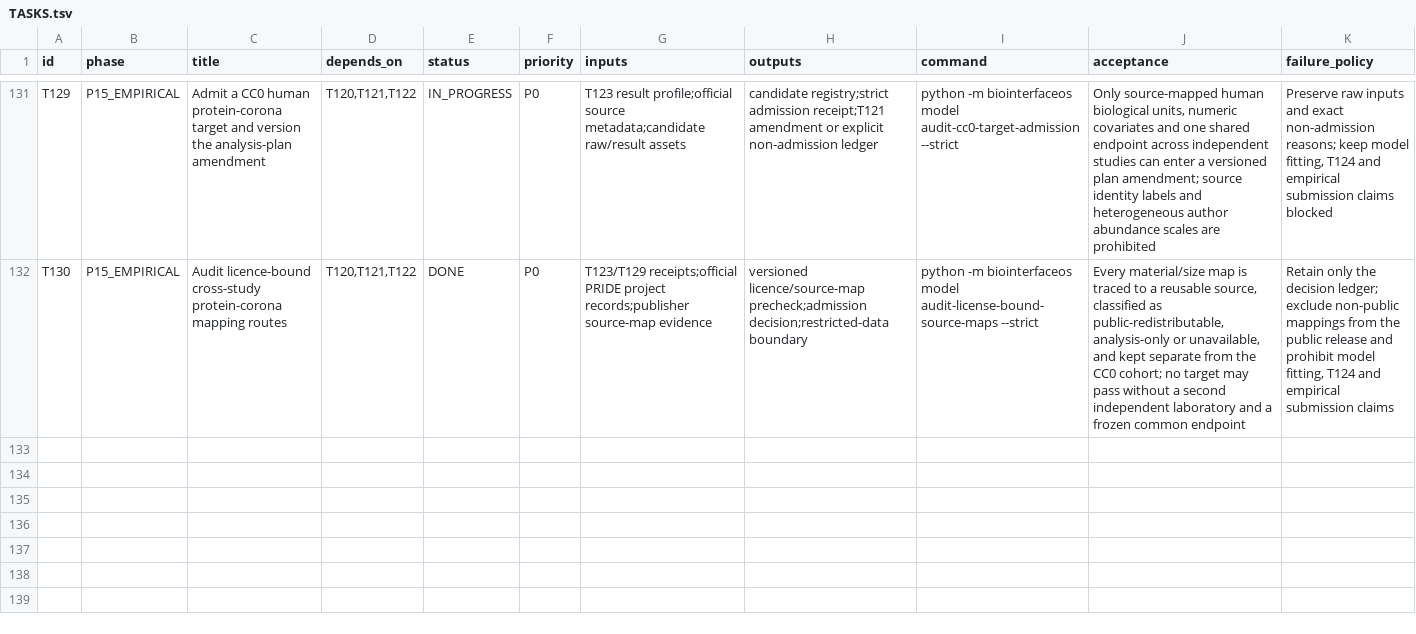
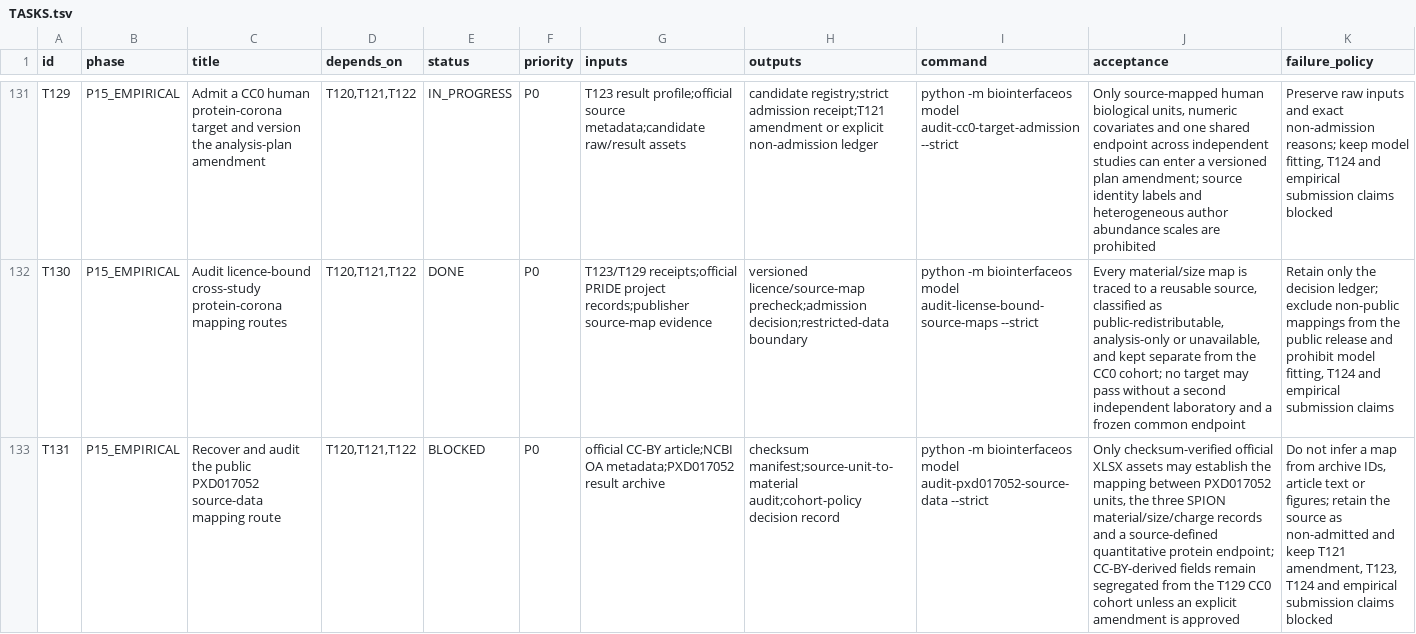
Before and after one commit to ahvsjags/BioInterfaceOS, a TSV file: TASKS.tsv, drawn as a sheet; only a part is shown, gaps mark what is left out; the diff names each change by its address in the sheet, - before the commit and + after, or states it on an @@ line.

Commit message:
Track PXD017052 source-data recovery gate

```diff
--- a/TASKS.tsv
+++ b/TASKS.tsv
+row 133: T131 | P15_EMPIRICAL | Recover and audit the public PXD017052 source-data mapping route | T120,T121,T122 | BLOCKED | P0 | official CC-BY article;NCBI OA metadata;PXD017052 result archive | checksum manifest;source-unit-to-material audit;cohort-policy decision record | python -m biointerfaceos model audit-pxd017052-source-data --strict | Only checksum-verified official XLSX assets may establish the mapping between PXD017052 units, the three SPION material/size/charge records and a source-defined quantitative protein endpoint; CC-BY-derived fields remain segregated from the T129 CC0 cohort unless an explicit amendment is approved | Do not infer a map from archive IDs, article text or figures; retain the source as non-admitted and keep T121 amendment, T123, T124 and empirical submission claims blocked
```
Also changed, not shown: 4 other files.
